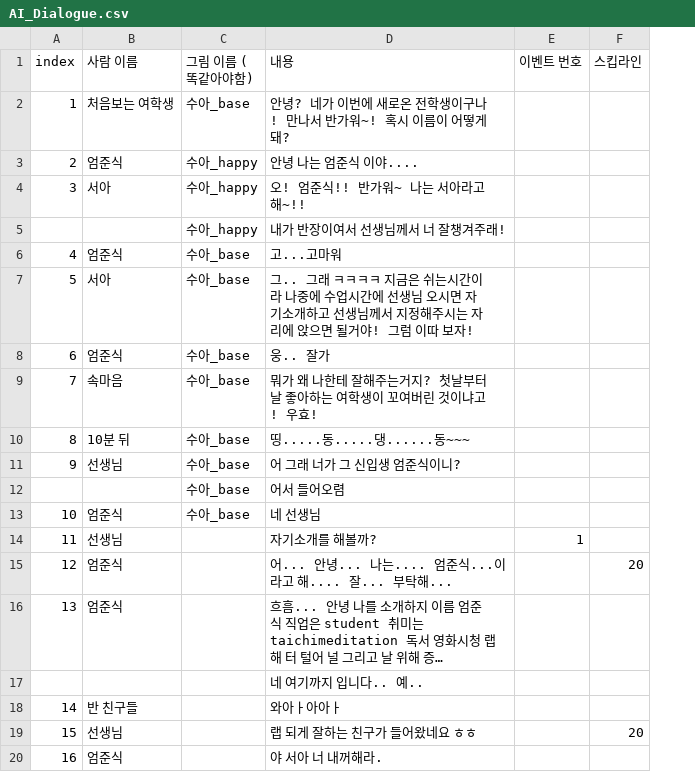
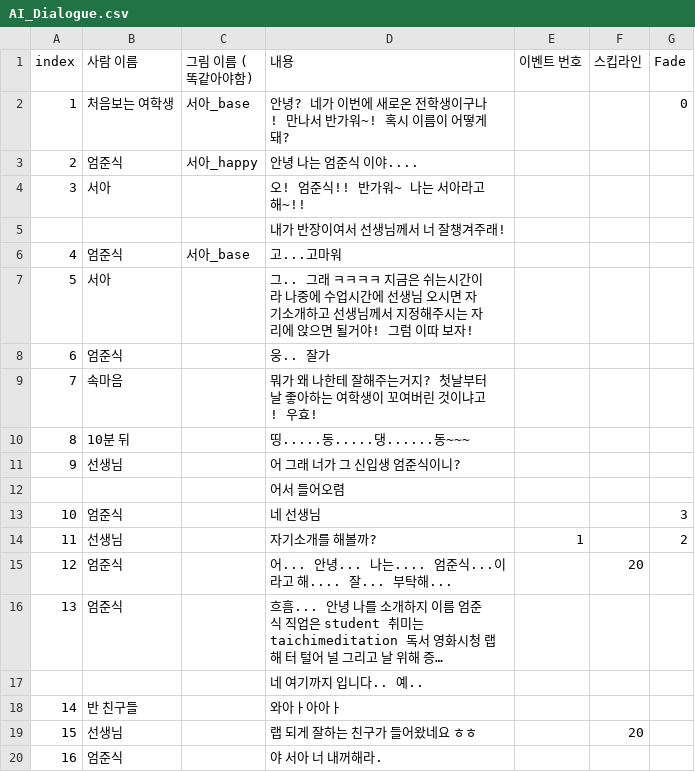
Before and after one commit to Kevin04261004/AI_Visual_Novel, a CSV file: Assets/Resources/AI_Dialogue.csv, drawn as a sheet; only a part is shown; long unchanged cells end in …; the diff names each change by its address in the sheet, - before the commit and + after, or states it on an @@ line.

Commit message:
Fade,Flash,  In,Out 구현 완료
ㅇㅇ

```diff
--- a/Assets/Resources/AI_Dialogue.csv
+++ b/Assets/Resources/AI_Dialogue.csv
+column G (Fade), rows 2-14: 0 |  |  |  |  |  |  |  |  |  |  | 3 | 2
-C2 (그림 이름 (똑같아야함)): 수아_base
+C2 (그림 이름 (똑같아야함)): 서아_base
-C3 (그림 이름 (똑같아야함)): 수아_happy
+C3 (그림 이름 (똑같아야함)): 서아_happy
-C4:C5 (그림 이름 (똑같아야함)): 수아_happy
+C4:C5 (그림 이름 (똑같아야함)): (empty)
-C6 (그림 이름 (똑같아야함)): 수아_base
+C6 (그림 이름 (똑같아야함)): 서아_base
-C7:C13 (그림 이름 (똑같아야함)): 수아_base
+C7:C13 (그림 이름 (똑같아야함)): (empty)
```
Also changed, not shown: 22 other files.
